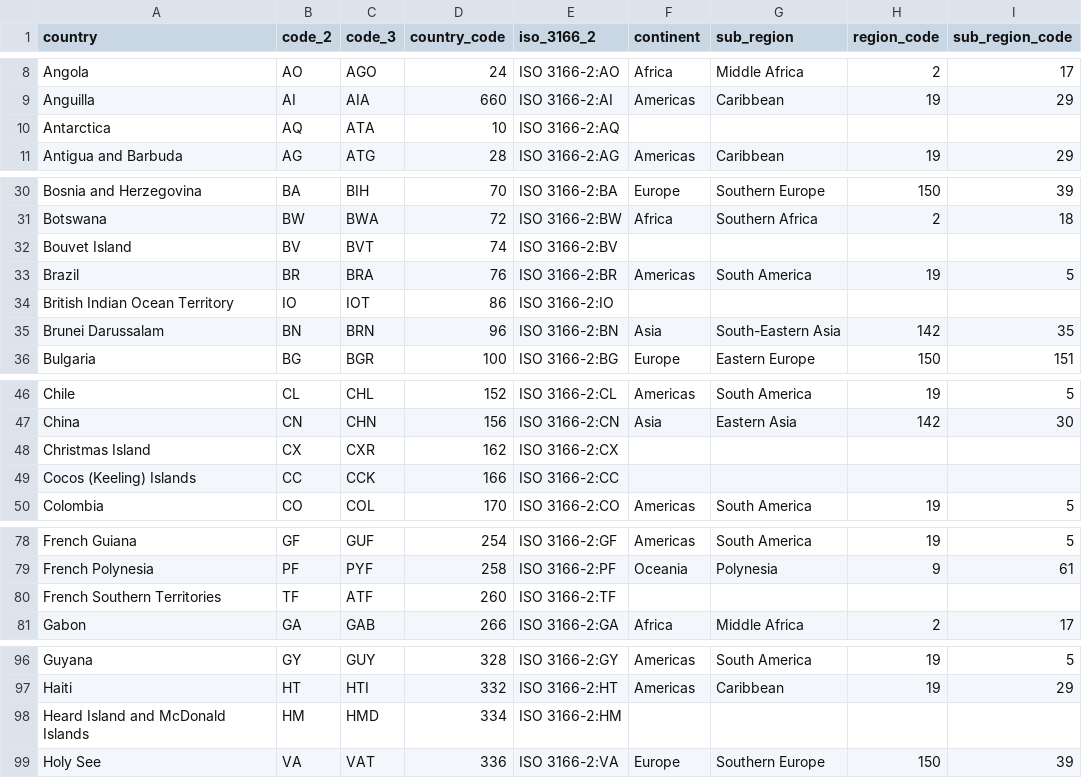
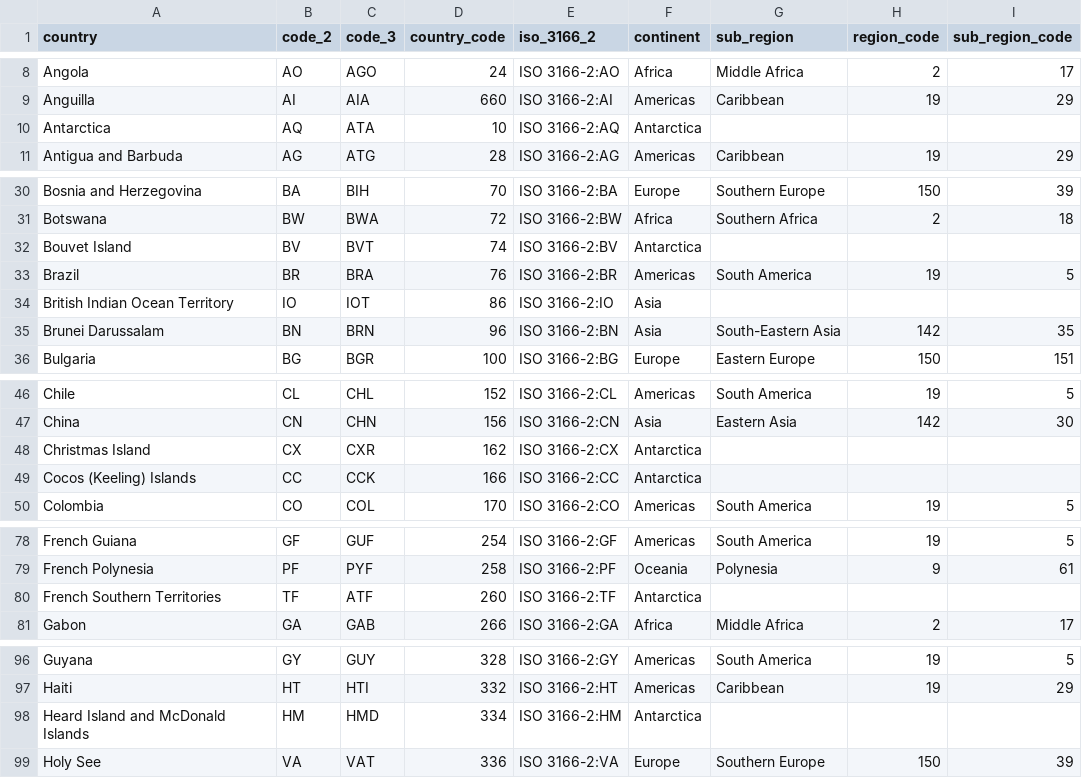
Before and after one commit to nuratamton/Document-tracker, a CSV file: datasets/country_continent.csv, drawn as a sheet; only a part is shown, gaps mark what is left out; the diff covers the shown part only.

```diff
--- a/datasets/country_continent.csv
+++ b/datasets/country_continent.csv
@@ -9,3 +9,3 @@ Angola,AO,AGO,24,ISO 3166-2:AO,Africa,Middle Africa,2,17
 Anguilla,AI,AIA,660,ISO 3166-2:AI,Americas,Caribbean,19,29
-Antarctica,AQ,ATA,10,ISO 3166-2:AQ,,,,
+Antarctica,AQ,ATA,10,ISO 3166-2:AQ,Antarctica,,,
 Antigua and Barbuda,AG,ATG,28,ISO 3166-2:AG,Americas,Caribbean,19,29
@@ -31,5 +31,5 @@ Bosnia and Herzegovina,BA,BIH,70,ISO 3166-2:BA,Europe,Southern Europe,150,39
 Botswana,BW,BWA,72,ISO 3166-2:BW,Africa,Southern Africa,2,18
-Bouvet Island,BV,BVT,74,ISO 3166-2:BV,,,,
+Bouvet Island,BV,BVT,74,ISO 3166-2:BV,Antarctica,,,
 Brazil,BR,BRA,76,ISO 3166-2:BR,Americas,South America,19,5
-British Indian Ocean Territory,IO,IOT,86,ISO 3166-2:IO,,,,
+British Indian Ocean Territory,IO,IOT,86,ISO 3166-2:IO,Asia,,,
 Brunei Darussalam,BN,BRN,96,ISO 3166-2:BN,Asia,South-Eastern Asia,142,35
@@ -47,4 +47,4 @@ Chile,CL,CHL,152,ISO 3166-2:CL,Americas,South America,19,5
 China,CN,CHN,156,ISO 3166-2:CN,Asia,Eastern Asia,142,30
-Christmas Island,CX,CXR,162,ISO 3166-2:CX,,,,
-Cocos (Keeling) Islands,CC,CCK,166,ISO 3166-2:CC,,,,
+Christmas Island,CX,CXR,162,ISO 3166-2:CX,Antarctica,,,
+Cocos (Keeling) Islands,CC,CCK,166,ISO 3166-2:CC,Antarctica,,,
 Colombia,CO,COL,170,ISO 3166-2:CO,Americas,South America,19,5
@@ -79,3 +79,3 @@ French Guiana,GF,GUF,254,ISO 3166-2:GF,Americas,South America,19,5
 French Polynesia,PF,PYF,258,ISO 3166-2:PF,Oceania,Polynesia,9,61
-French Southern Territories,TF,ATF,260,ISO 3166-2:TF,,,,
+French Southern Territories,TF,ATF,260,ISO 3166-2:TF,Antarctica,,,
 Gabon,GA,GAB,266,ISO 3166-2:GA,Africa,Middle Africa,2,17
@@ -97,3 +97,3 @@ Guyana,GY,GUY,328,ISO 3166-2:GY,Americas,South America,19,5
 Haiti,HT,HTI,332,ISO 3166-2:HT,Americas,Caribbean,19,29
-Heard Island and McDonald Islands,HM,HMD,334,ISO 3166-2:HM,,,,
+Heard Island and McDonald Islands,HM,HMD,334,ISO 3166-2:HM,Antarctica,,,
 Holy See,VA,VAT,336,ISO 3166-2:VA,Europe,Southern Europe,150,39
```
Also changed, not shown: 2 edited cells elsewhere in this file, 1 other file.
